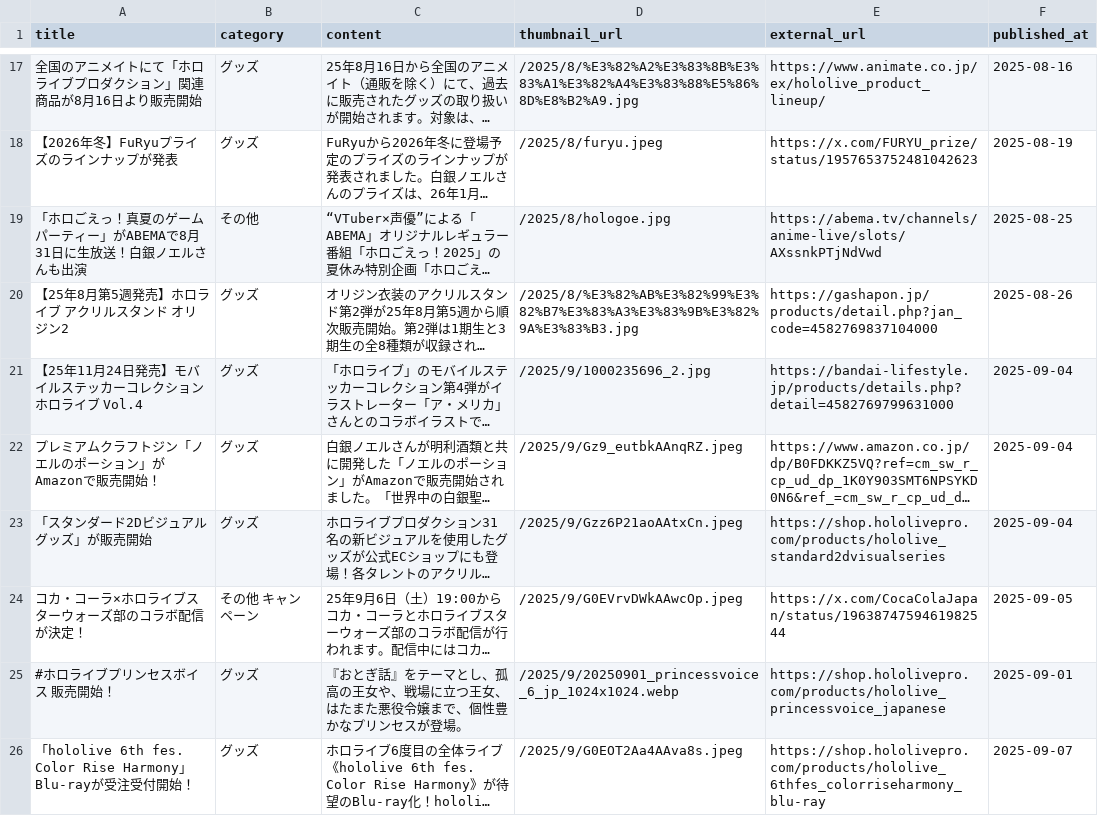
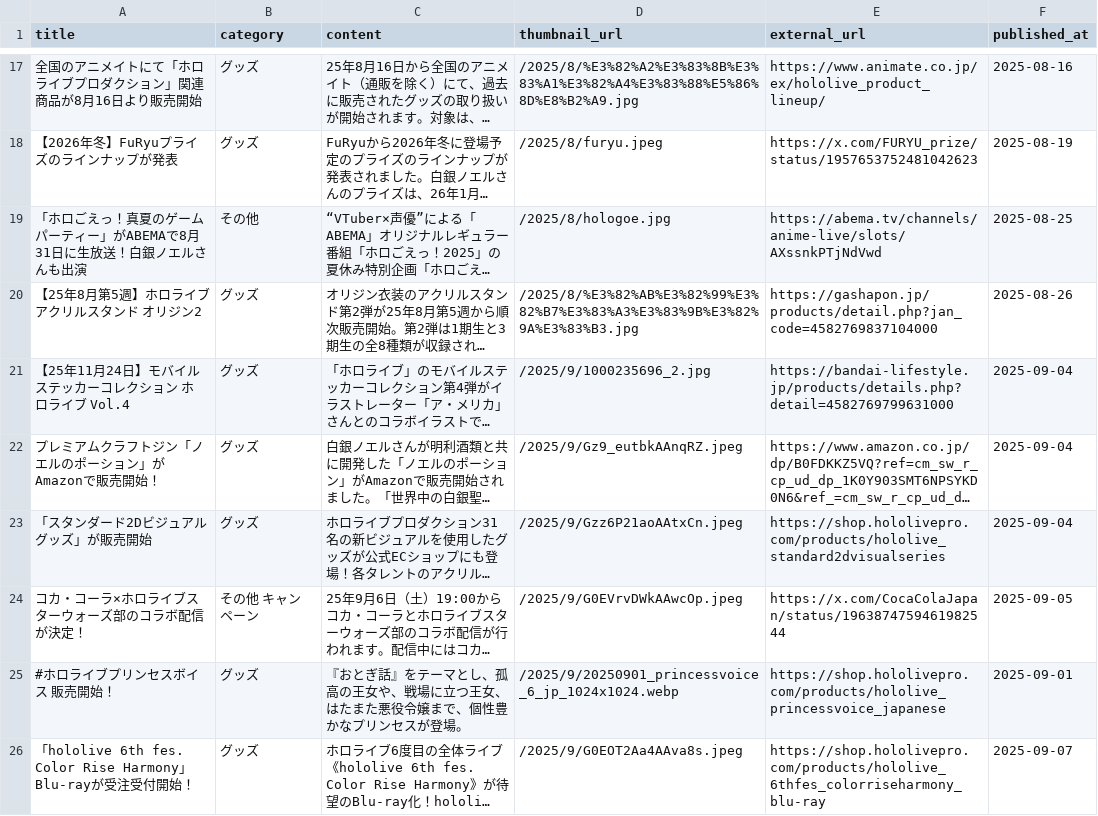
Before and after one commit to wtnb-yk/shirogane-holy-knights, a CSV file: tools/data/news.csv, drawn as a sheet; only a part is shown, gaps mark what is left out; long unchanged cells end in …; the diff covers the shown part only; the diff names each change by its address in the sheet, - before the commit and + after, or states it on an @@ line.

```diff
--- a/tools/data/news.csv
+++ b/tools/data/news.csv
-A20 (title): 【25年8月第5週発売】ホロライブ アクリルスタンド オリジン2
+A20 (title): 【25年8月第5週】ホロライブ アクリルスタンド オリジン2
-A21 (title): 【25年11月24日発売】モバイルステッカーコレクション ホロライブ Vol.4
+A21 (title): 【25年11月24日】モバイルステッカーコレクション ホロライブ Vol.4
```
Also changed, not shown: 2 added rows and 12 edited cells elsewhere in this file, tools/data/stream_tags.csv.
